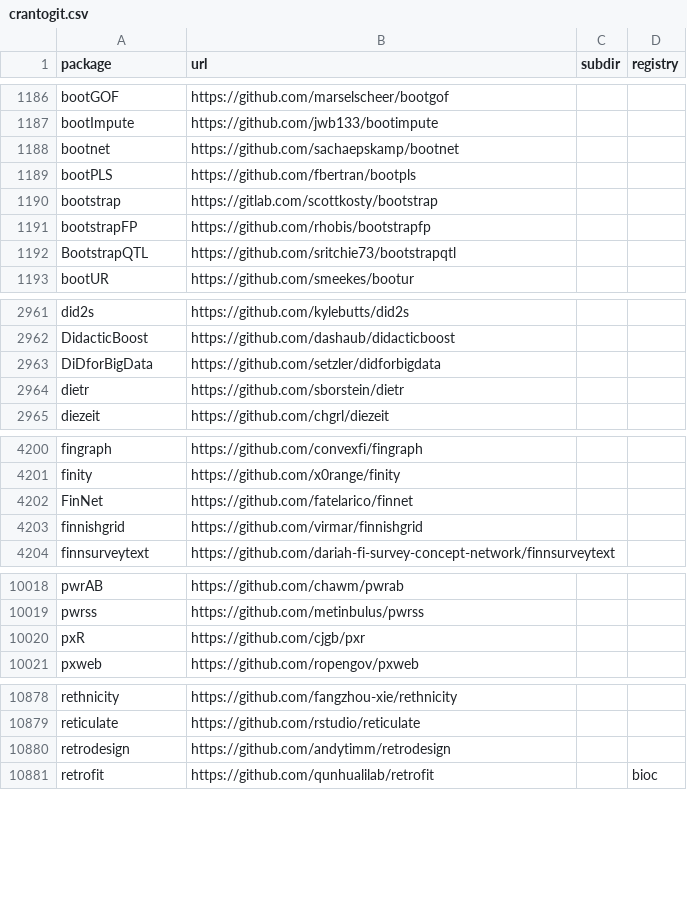
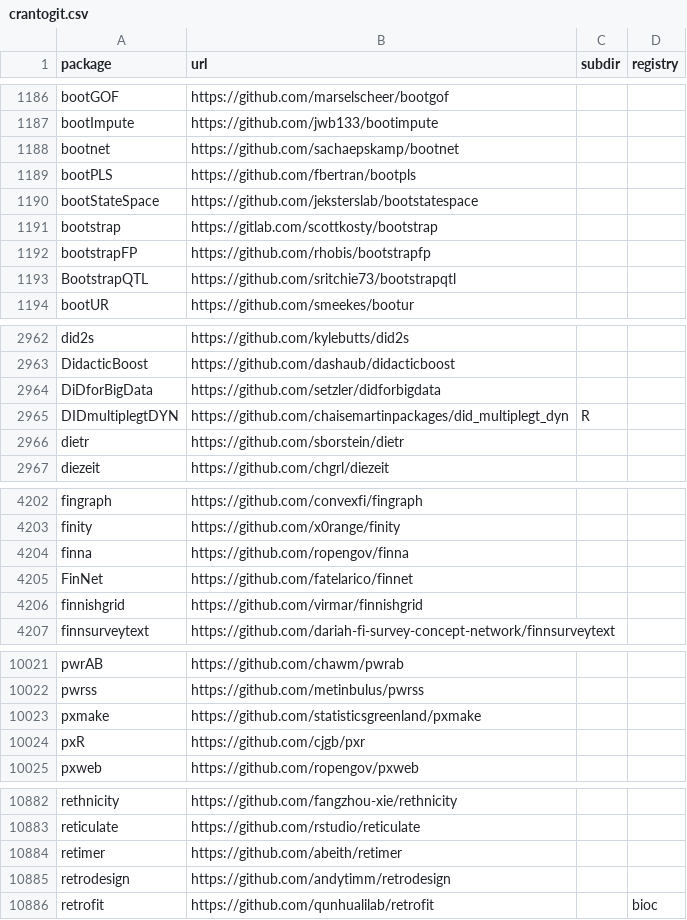
Before and after one commit to r-universe-org/cran-to-git, a CSV file: crantogit.csv, drawn as a sheet; only a part is shown, gaps mark what is left out; the diff covers the shown part only; the diff names each change by its address in the sheet, - before the commit and + after, or states it on an @@ line.

```diff
--- a/crantogit.csv
+++ b/crantogit.csv
+row 1190: bootStateSpace | https://github.com/jeksterslab/bootstatespace
+row 2965: DIDmultiplegtDYN | https://github.com/chaisemartinpackages/did_multiplegt_dyn | R
+row 4204: finna | https://github.com/ropengov/finna
+row 10023: pxmake | https://github.com/statisticsgreenland/pxmake
+row 10884: retimer | https://github.com/abeith/retimer
```
Also changed, not shown: 1 added row and 1 edited cell elsewhere in this file, archived.csv, universes.csv, 13 other files.
